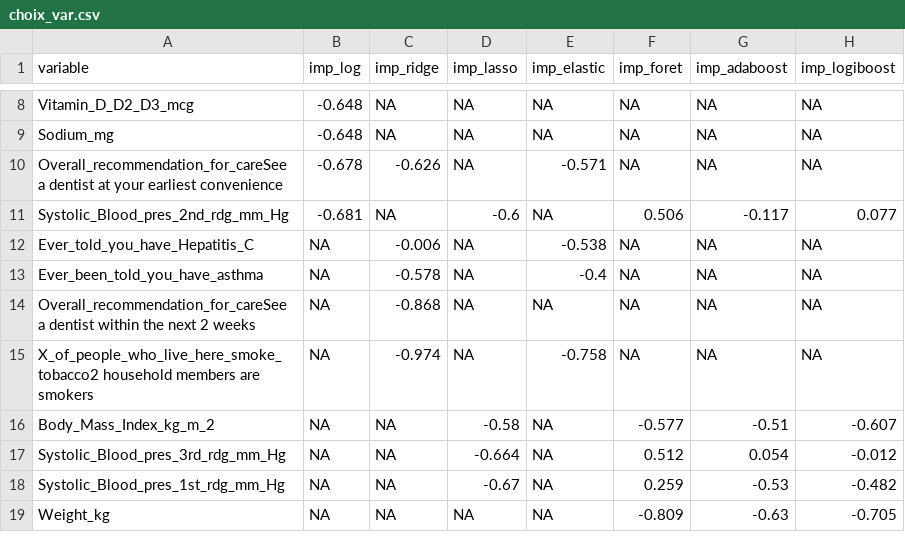
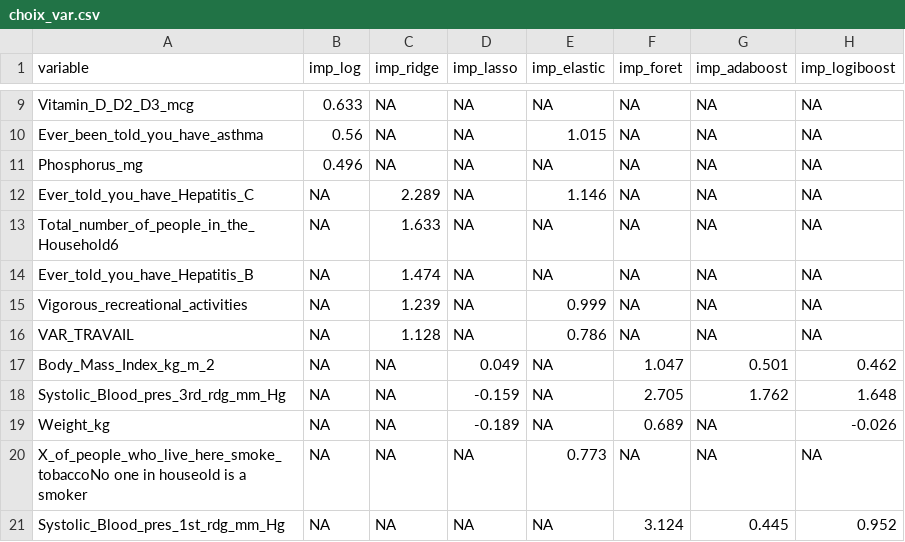
Before and after one commit to Ensae2018/nhanesShiny, a CSV file: data/choix_var.csv, drawn as a sheet; only a part is shown, gaps mark what is left out; the diff covers the shown part only.

Commit message:
Ajout des nouveaux data suite aux relancements algo prediction

```diff
--- a/data/choix_var.csv
+++ b/data/choix_var.csv
@@ -8,12 +9,13 @@
-"Vitamin_D_D2_D3_mcg";"-0.648";NA;NA;NA;NA;NA;NA
-"Sodium_mg";"-0.648";NA;NA;NA;NA;NA;NA
-"Overall_recommendation_for_careSee a dentist at your earliest convenience";"-0.678";"-0.626";NA;"-0.571";NA;NA;NA
-"Systolic_Blood_pres_2nd_rdg_mm_Hg";"-0.681";NA;"-0.6";NA;"0.506";"-0.117";"0.077"
-"Ever_told_you_have_Hepatitis_C";NA;"-0.006";NA;"-0.538";NA;NA;NA
-"Ever_been_told_you_have_asthma";NA;"-0.578";NA;"-0.4";NA;NA;NA
-"Overall_recommendation_for_careSee a dentist within the next 2 weeks";NA;"-0.868";NA;NA;NA;NA;NA
-"X_of_people_who_live_here_smoke_tobacco2 household members are smokers";NA;"-0.974";NA;"-0.758";NA;NA;NA
-"Body_Mass_Index_kg_m_2";NA;NA;"-0.58";NA;"-0.577";"-0.51";"-0.607"
-"Systolic_Blood_pres_3rd_rdg_mm_Hg";NA;NA;"-0.664";NA;"0.512";"0.054";"-0.012"
-"Systolic_Blood_pres_1st_rdg_mm_Hg";NA;NA;"-0.67";NA;"0.259";"-0.53";"-0.482"
-"Weight_kg";NA;NA;NA;NA;"-0.809";"-0.63";"-0.705"
+Vitamin_D_D2_D3_mcg;0.633;NA;NA;NA;NA;NA;NA
+Ever_been_told_you_have_asthma;0.56;NA;NA;1.015;NA;NA;NA
+Phosphorus_mg;0.496;NA;NA;NA;NA;NA;NA
+Ever_told_you_have_Hepatitis_C;NA;2.289;NA;1.146;NA;NA;NA
+Total_number_of_people_in_the_Household6;NA;1.633;NA;NA;NA;NA;NA
+Ever_told_you_have_Hepatitis_B;NA;1.474;NA;NA;NA;NA;NA
+Vigorous_recreational_activities;NA;1.239;NA;0.999;NA;NA;NA
+VAR_TRAVAIL;NA;1.128;NA;0.786;NA;NA;NA
+Body_Mass_Index_kg_m_2;NA;NA;0.049;NA;1.047;0.501;0.462
+Systolic_Blood_pres_3rd_rdg_mm_Hg;NA;NA;-0.159;NA;2.705;1.762;1.648
+Weight_kg;NA;NA;-0.189;NA;0.689;NA;-0.026
+X_of_people_who_live_here_smoke_tobaccoNo one in houseold is a smoker;NA;NA;NA;0.773;NA;NA;NA
+Systolic_Blood_pres_1st_rdg_mm_Hg;NA;NA;NA;NA;3.124;0.445;0.952
```
Also changed, not shown: 3 added rows, 1 removed row and 31 edited cells elsewhere in this file, 2 other files.
